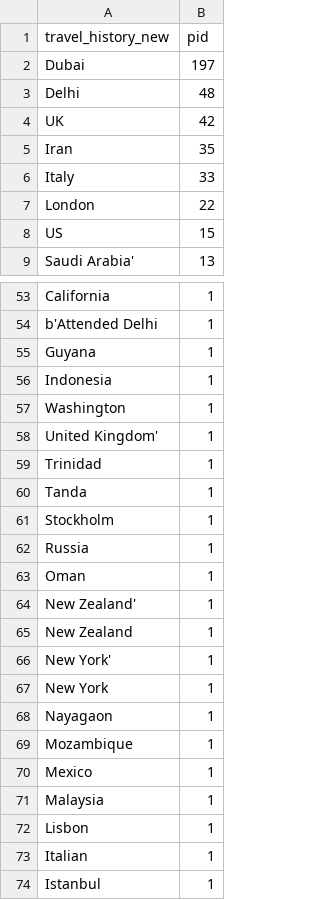
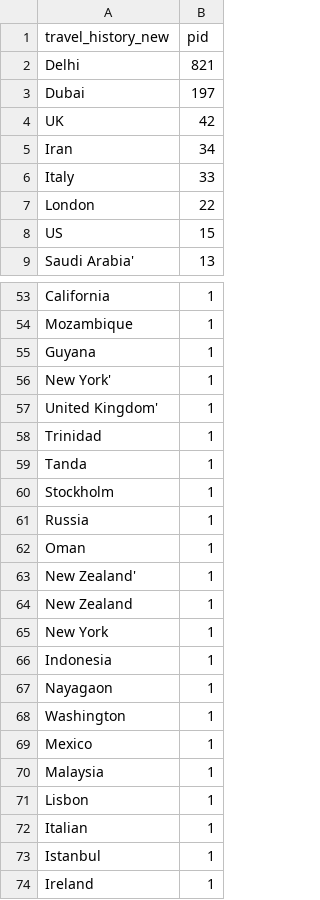
Before and after one commit to ai-splash/corona_india_data, a CSV file: travel_history.csv, drawn as a sheet; only a part is shown, gaps mark what is left out; the shorter side is filled out with more unchanged rows; removed rows and columns are numbered as before the commit, all else as after; the diff covers the shown part only; the diff names each change by its address in the sheet, - before the commit and + after, or states it on an @@ line.

Commit message:
updated1586287575.0277069

```diff
--- a/travel_history.csv
+++ b/travel_history.csv
+row 2: Delhi | 821
-row 3: Delhi | 48
-B5 (pid): 35
+B5 (pid): 34
-A54 (travel_history_new): b'Attended Delhi
+A54 (travel_history_new): Mozambique
@@ row 66 moved to row 56: New York' @@
@@ row 56 moved to row 66: Indonesia @@
-row 69: Mozambique | 1
@@ row 57 moved to row 68: Washington @@
```
Also changed, not shown: 24 moved rows elsewhere in this file.
